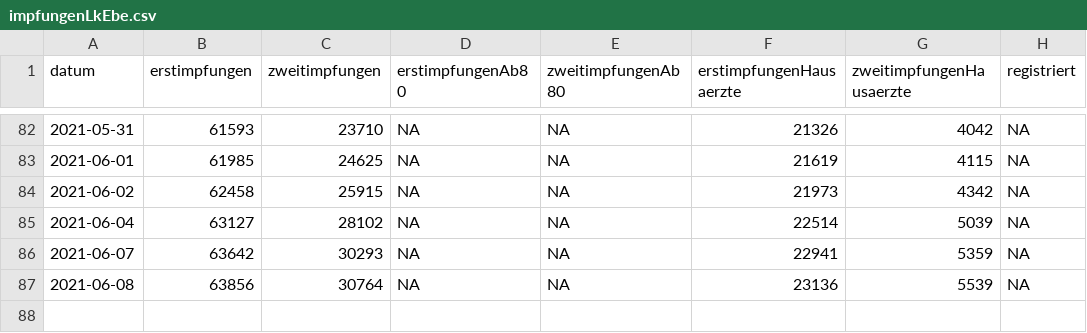
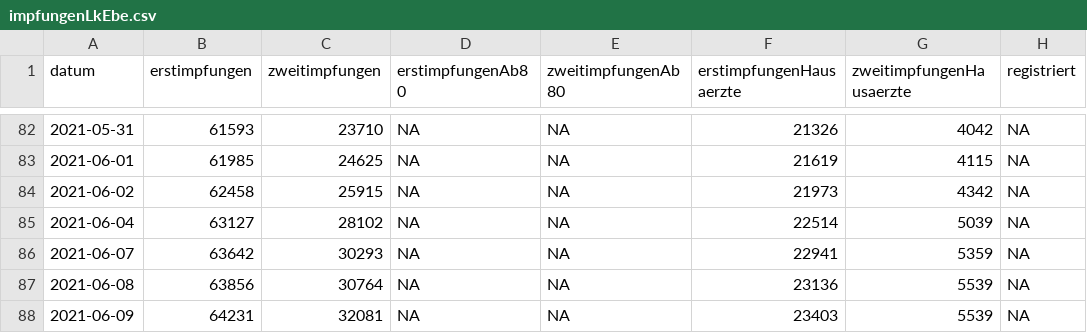
Before and after one commit to FloEdelmann/vaterstetten-in-zahlen, a CSV file: data/lra-ebe-corona/impfungenLkEbe.csv, drawn as a sheet; only a part is shown, gaps mark what is left out.

```diff
--- a/data/lra-ebe-corona/impfungenLkEbe.csv
+++ b/data/lra-ebe-corona/impfungenLkEbe.csv
@@ -87 +87,2 @@ datum,erstimpfungen,zweitimpfungen,erstimpfungenAb80,zweitimpfungenAb80,erstimpf
 2021-06-08,63856,30764,NA,NA,23136,5539,NA
+2021-06-09,64231,32081,NA,NA,23403,5539,NA
```
